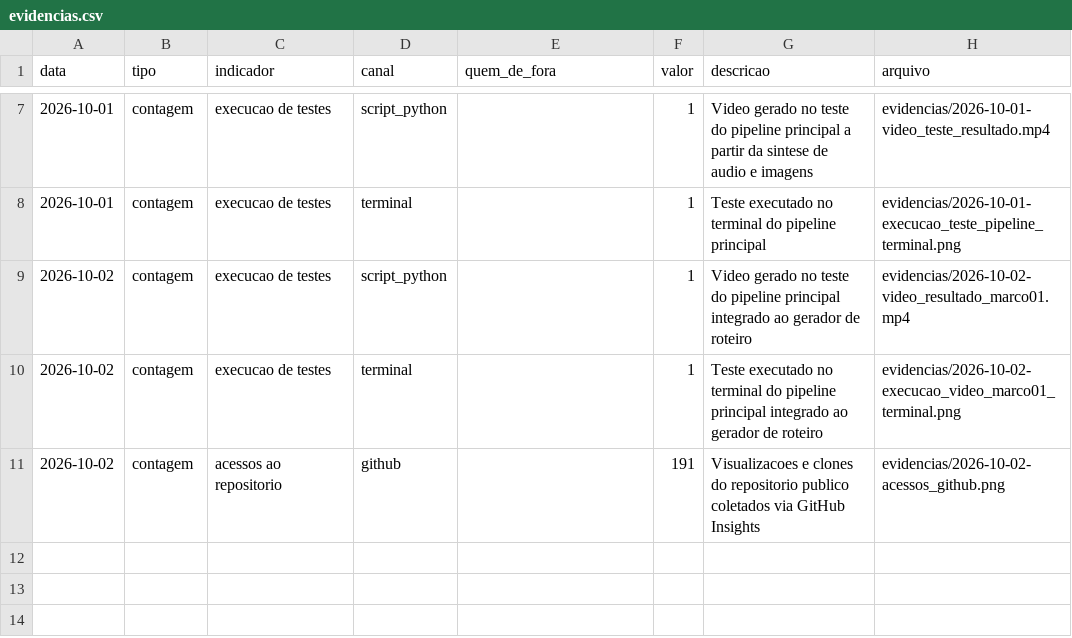
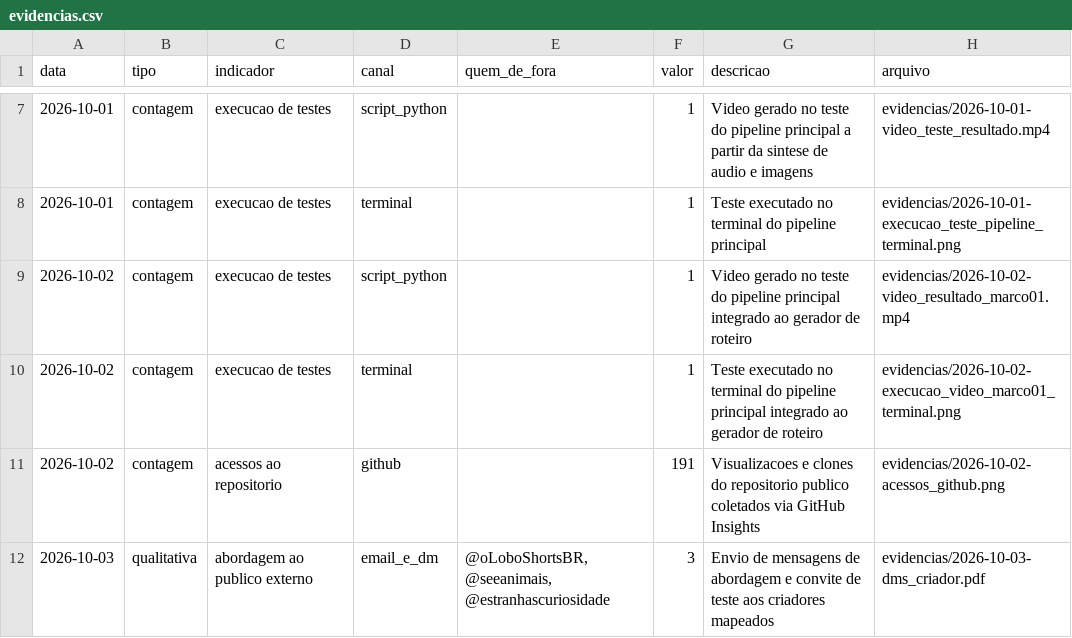
Before and after one commit to MatheusBernardino/API, a CSV file: evidencias.csv, drawn as a sheet; only a part is shown, gaps mark what is left out; the diff names each change by its address in the sheet, - before the commit and + after, or states it on an @@ line.

Commit message:
docs(marco-1): finaliza ficha de entrega do marco 1 e consolida evidencias

```diff
--- a/evidencias.csv
+++ b/evidencias.csv
+row 12: 2026-10-03 | qualitativa | abordagem ao publico externo | email_e_dm | @oLoboShortsBR, @seeanimais, @estranhascuriosidade | 3 | Envio de mensagens de abordagem e convite de teste aos criadores mapeados | evidencias/2026-10-03-dms_criador.pdf
```
Also changed, not shown: 4 other files.
